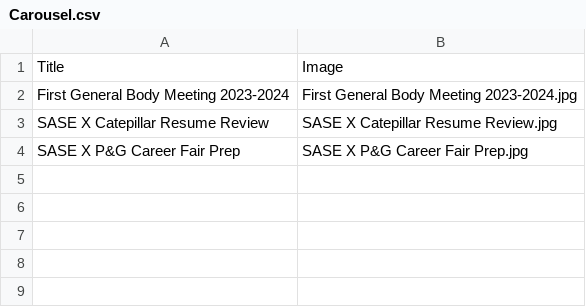
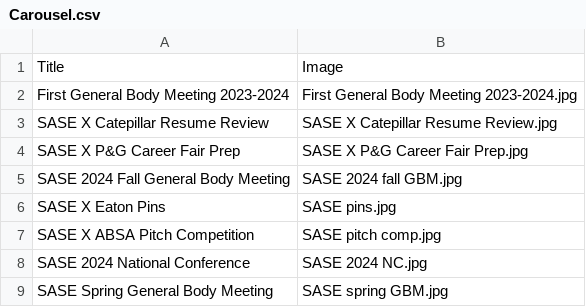
Before and after one commit to azdoc21/SaseSite, a CSV file: CSV_info/Carousel.csv, drawn as a sheet.

Commit message:
Update Carousel.csv

```diff
--- a/CSV_info/Carousel.csv
+++ b/CSV_info/Carousel.csv
@@ -4 +4,6 @@ SASE X Catepillar Resume Review, SASE X Catepillar Resume Review.jpg
 SASE X P&G Career Fair Prep, SASE X P&G Career Fair Prep.jpg
+SASE 2024 Fall General Body Meeting, SASE 2024 fall GBM.jpg
+SASE X Eaton Pins, SASE pins.jpg
+SASE X ABSA Pitch Competition, SASE pitch comp.jpg
+SASE 2024 National Conference, SASE 2024 NC.jpg
+SASE Spring General Body Meeting, SASE spring GBM.jpg
```
